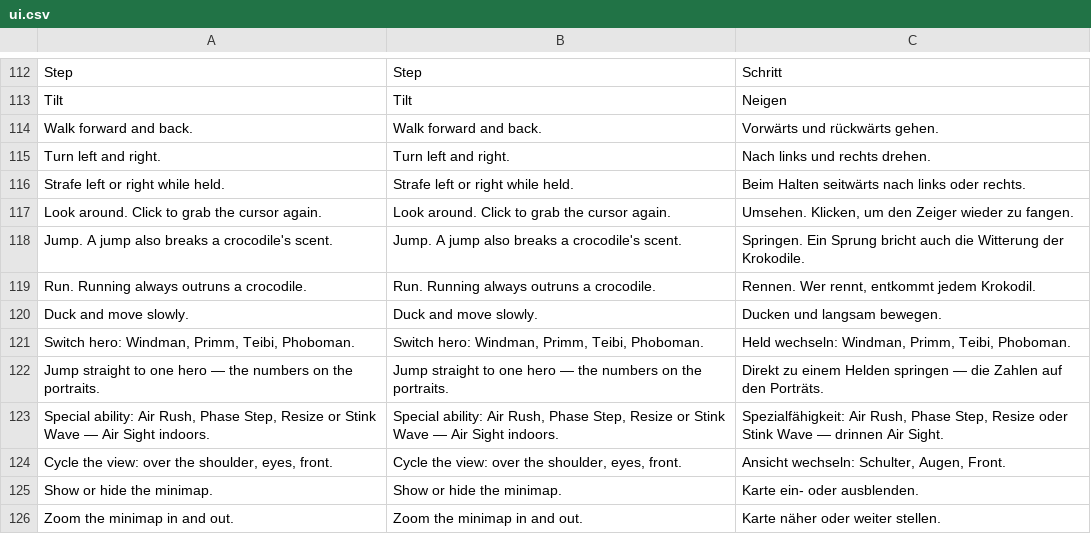
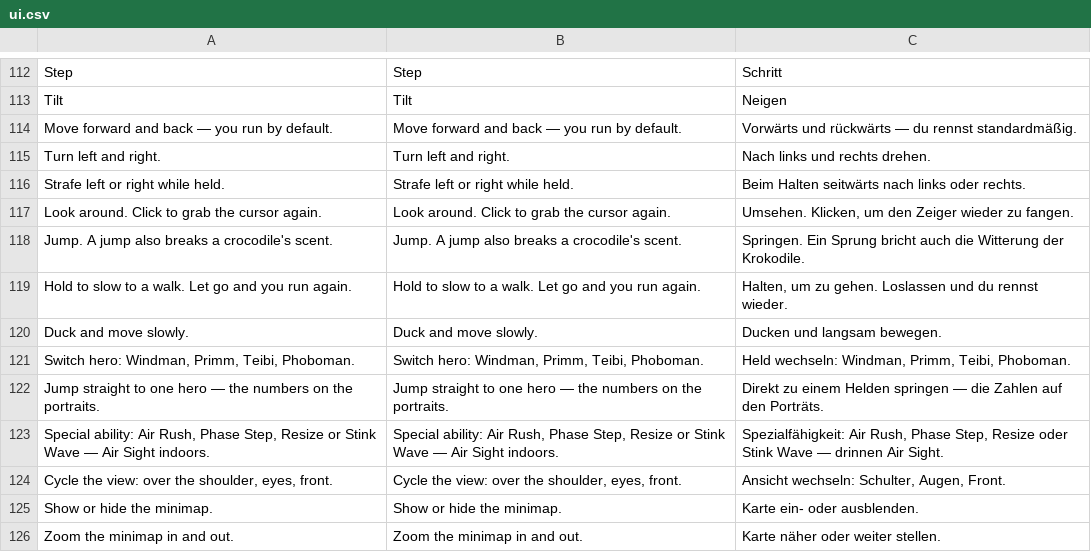
Before and after one commit to korjavin/godot-test1, a CSV file: assets/translations/ui.csv, drawn as a sheet; only a part is shown, gaps mark what is left out; removed rows and columns are numbered as before the commit, all else as after; the diff names each change by its address in the sheet, - before the commit and + after, or states it on an @@ line.

Commit message:
feat(input): invert the shift gait — heroes run by default, shift slows (kov)
Owner ruling (bead godot-test1-kov, verbatim): "let's reverse shift logic,
let's it be opposite, heroes always in run mode, and shift put them to slower
mode. I am tired to hold shift all the time".

The mechanic is one line — `player_controller.gd`'s single read of the action
is now negated, so nothing held is the RUN gait and holding Shift is the WALK
gait. Ducking still wins over both (the `and not is_ducking` clause is
untouched). NO speed constant moved: RUN_SPEED, WALK_SPEED, CHARACTER_SPEED,
MAX_CHASE_SPEED and every chase_speed are byte-identical.

The action stays NAMED "run" and the read site carries the reason: the key
BINDING did not move, the name is spelled in project.godot / the keymap card's
ACTION_ROWS / every future rebind surface, and renaming buys no behaviour.

Four things that name it moved with it:

- The keymap card: the Shift row now describes a slow modifier, and the W / S
  row stops saying "walk". Same for the console keymap `print()` block.
- ui.csv: both rows re-keyed with their German, measured green by
  locale_selfcheck and help_selfcheck's own width pass after an --import.
- Mobile: NO EDIT. `mobile_input.gd` synthesizes `move_forward` and never
  touched `run`, so touch inherits the new default (run) with no code path of
  its own and no way to slow — which is what the owner asked for on the device
  that has no key to hold.
- wade_selfcheck check 5: the ONE assertion that presses the real action and
  reads the shipped `calculate_current_speed()` behind it. Every other speed
  assertion in the project writes `is_running` by hand and is therefore blind
  to the line under test. Mutation-tested: reverting the inversion fails it
  four ways.

help_selfcheck also gained the half it did not have: its legend check compares
an action's bound key to its row's legend, and the binding did not move — so a
card still promising "Run." passed every assertion. The new block holds the
gait row's text to the same string-content strength the F row's ability names
already had, and is mutation-tested against the old wording.

DESIGN CONSEQUENCE, flagged not fixed: the catchable-walk chain is intact as
numbers but the player is now on its fast side by default, so on the shipped
tuning almost nothing will catch anybody. Rebalancing chase_speed / the hunt
director is a FUTURE bead — the owner wants to feel the new default first.

```diff
--- a/assets/translations/ui.csv
+++ b/assets/translations/ui.csv
-row 114: Walk forward and back. | Walk forward and back. | Vorwärts und rückwärts gehen.
+row 114: Move forward and back — you run by default. | Move forward and back — you run by default. | Vorwärts und rückwärts — du rennst standardmäßig.
-row 119: Run. Running always outruns a crocodile. | Run. Running always outruns a crocodile. | Rennen. Wer rennt, entkommt jedem Krokodil.
+row 119: Hold to slow to a walk. Let go and you run again. | Hold to slow to a walk. Let go and you run again. | Halten, um zu gehen. Loslassen und du rennst wieder.
```
Also changed, not shown: 4 other files.
